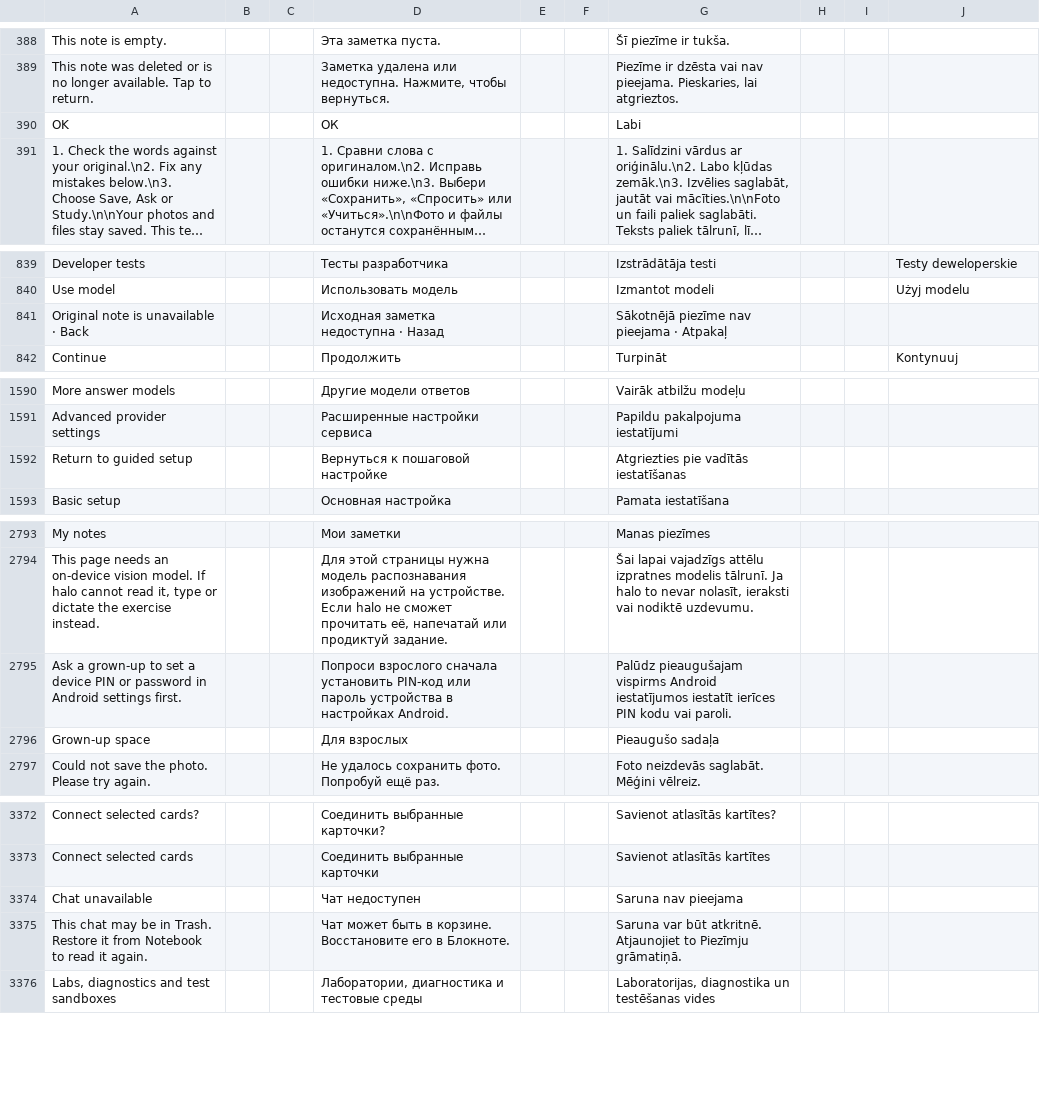
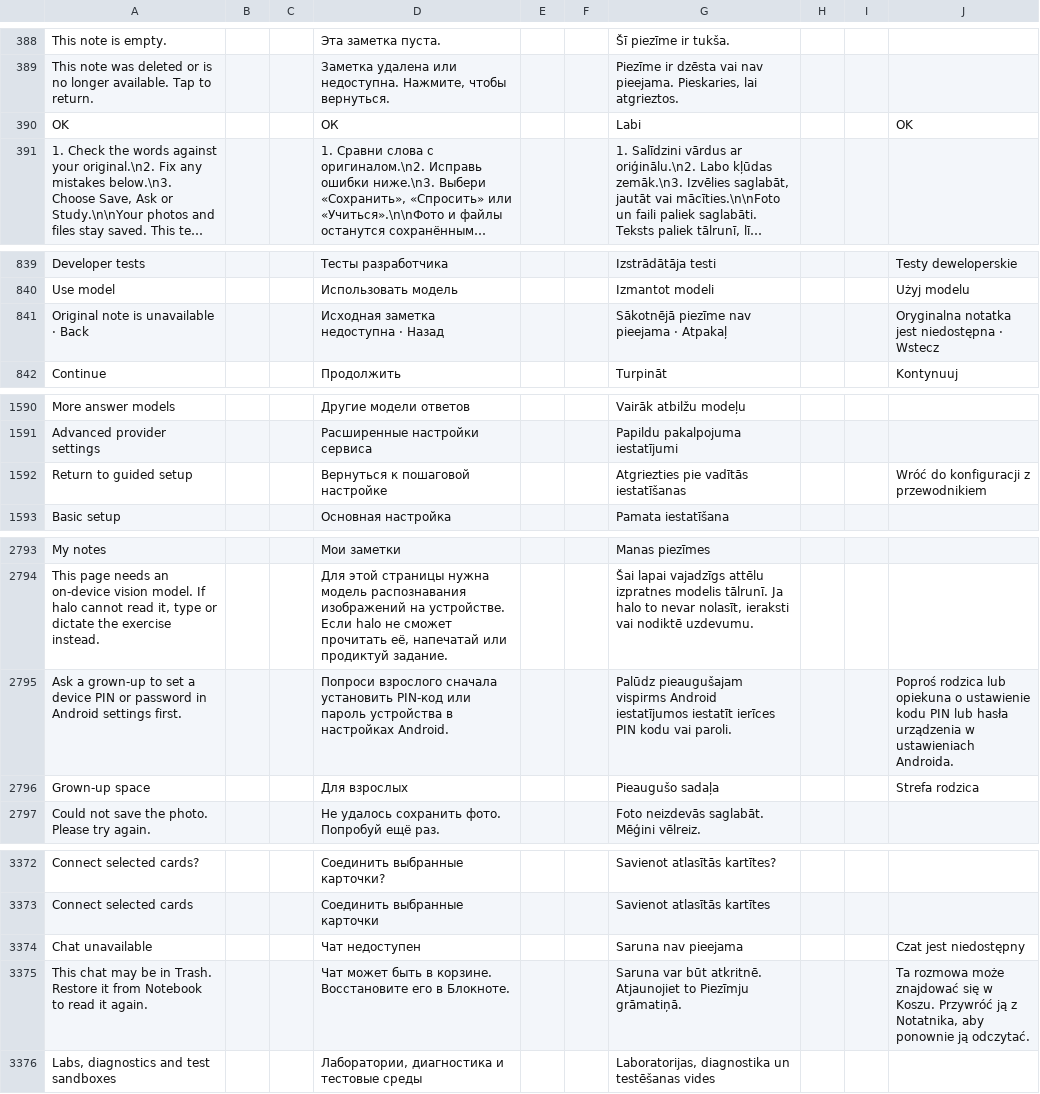
Before and after one commit to slafftrosheen/Halo, a TSV file: app/src/main/localization/ui.tsv, drawn as a sheet; only a part is shown, gaps mark what is left out; long unchanged cells end in …; the diff covers the shown part only; the diff names each change by its address in the sheet, - before the commit and + after, or states it on an @@ line.

```diff
--- a/app/src/main/localization/ui.tsv
+++ b/app/src/main/localization/ui.tsv
-J390: (empty)
+J390: OK
-J841: (empty)
+J841: Oryginalna notatka jest niedostępna · Wstecz
-J1592: (empty)
+J1592: Wróć do konfiguracji z przewodnikiem
-J2795: (empty)
+J2795: Poproś rodzica lub opiekuna o ustawienie kodu PIN lub hasła urządzenia w ustawieniach Androida.
-J2796: (empty)
+J2796: Strefa rodzica
-J3374: (empty)
+J3374: Czat jest niedostępny
-J3375: (empty)
+J3375: Ta rozmowa może znajdować się w Koszu. Przywróć ją z Notatnika, aby ponownie ją odczytać.
```
Also changed, not shown: 4 edited cells elsewhere in this file, 1 other file.
